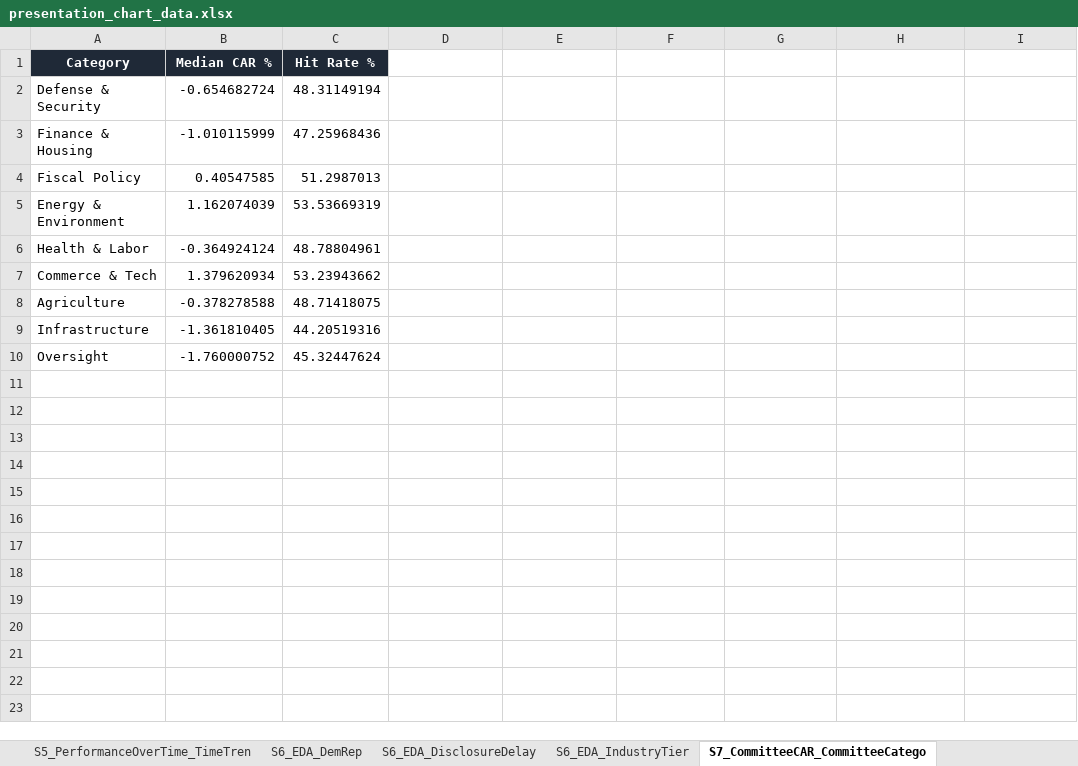
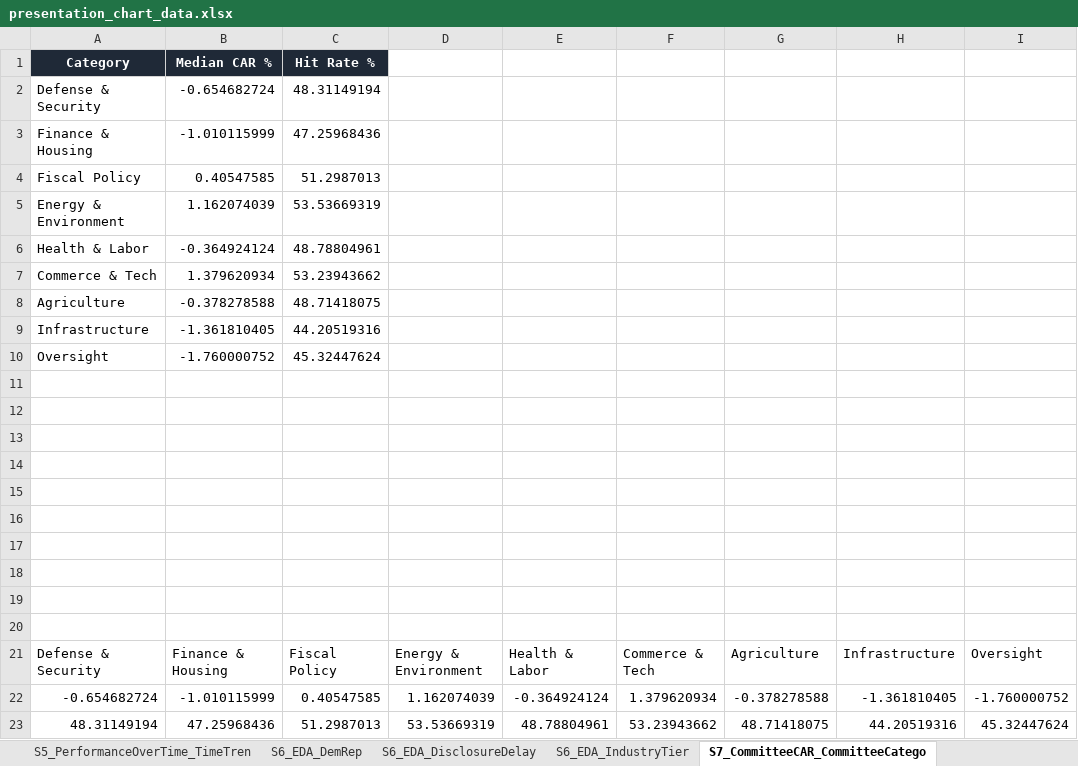
Before and after one commit to a-scaravelli/Congress_stock_analysis, an Excel workbook: data/output/presentation_chart_data.xlsx, sheet S7_CommitteeCAR_CommitteeCatego, drawn as a sheet; values as stored, in another font and other column widths than the file's, no borders; the diff names each change by its address in the sheet, - before the commit and + after, or states it on an @@ line.

```diff
--- a/data/output/presentation_chart_data.xlsx (sheet S7_CommitteeCAR_CommitteeCatego)
+++ b/data/output/presentation_chart_data.xlsx (sheet S7_CommitteeCAR_CommitteeCatego)
+row 11: (empty)
+row 12: (empty)
+row 13: (empty)
+row 14: (empty)
+row 15: (empty)
+row 16: (empty)
+row 17: (empty)
+row 18: (empty)
+row 19: (empty)
+row 20: (empty)
+row 21: Defense & Security | Finance & Housing | Fiscal Policy | Energy & Environment | Health & Labor | Commerce & Tech | Agriculture | Infrastructure | Oversight
+row 22: -0.654682724 | -1.010115999 | 0.40547585 | 1.162074039 | -0.364924124 | 1.379620934 | -0.378278588 | -1.361810405 | -1.760000752
+row 23: 48.31149194 | 47.25968436 | 51.2987013 | 53.53669319 | 48.78804961 | 53.23943662 | 48.71418075 | 44.20519316 | 45.32447624
```
Also changed, not shown: sheet S5_PerformanceOverTime_TimeTren, sheet S4_TopWorstPoliticians_TopPolit, sheet S4_TopWorstPoliticians_WorstPol, sheet S8_ModelAccuracy_ThresholdSweep, sheet S6_EDA_DisclosureDelay, sheet S6_EDA_IndustryTier, 2 more sheets, 13 other files.
